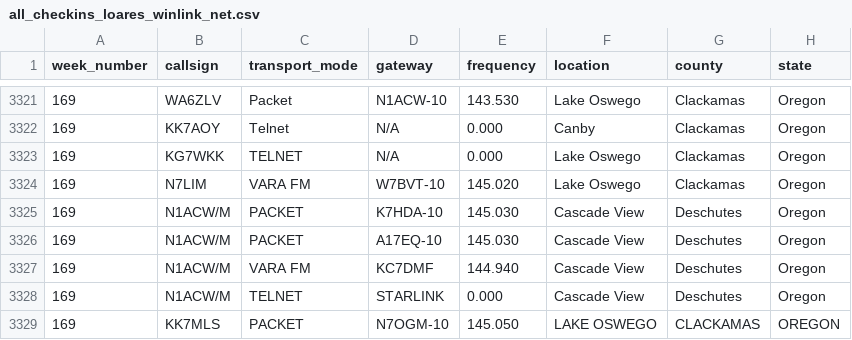
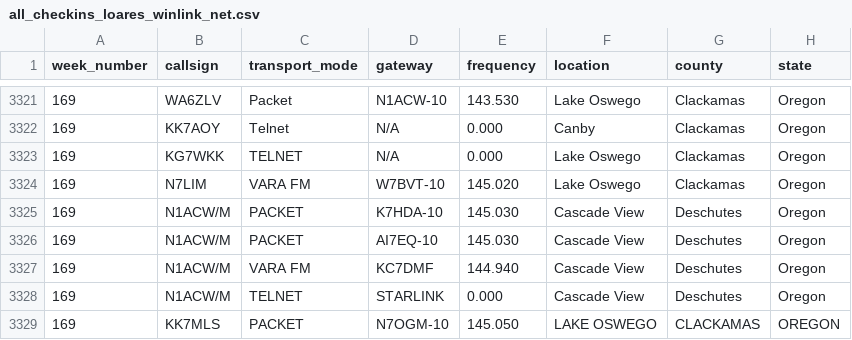
Before and after one commit to drizzlecombe/wlnet, a CSV file: raw_data/all_checkins_loares_winlink_net.csv, drawn as a sheet; only a part is shown, gaps mark what is left out.

Commit message:
Fixed a callsign typo

```diff
--- a/raw_data/all_checkins_loares_winlink_net.csv
+++ b/raw_data/all_checkins_loares_winlink_net.csv
@@ -3325,3 +3325,3 @@
 169, N1ACW/M, PACKET, K7HDA-10, 145.030, Cascade View, Deschutes, Oregon
-169, N1ACW/M, PACKET, A17EQ-10, 145.030, Cascade View, Deschutes, Oregon
+169, N1ACW/M, PACKET, AI7EQ-10, 145.030, Cascade View, Deschutes, Oregon
 169, N1ACW/M, VARA FM, KC7DMF, 144.940, Cascade View, Deschutes, Oregon
```
